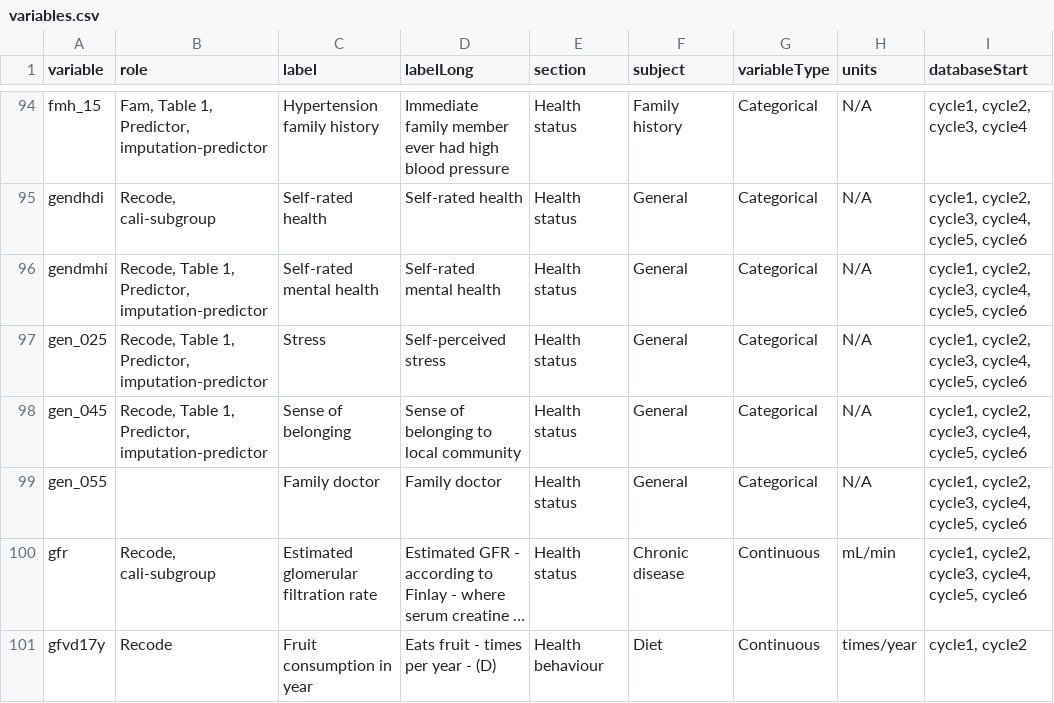
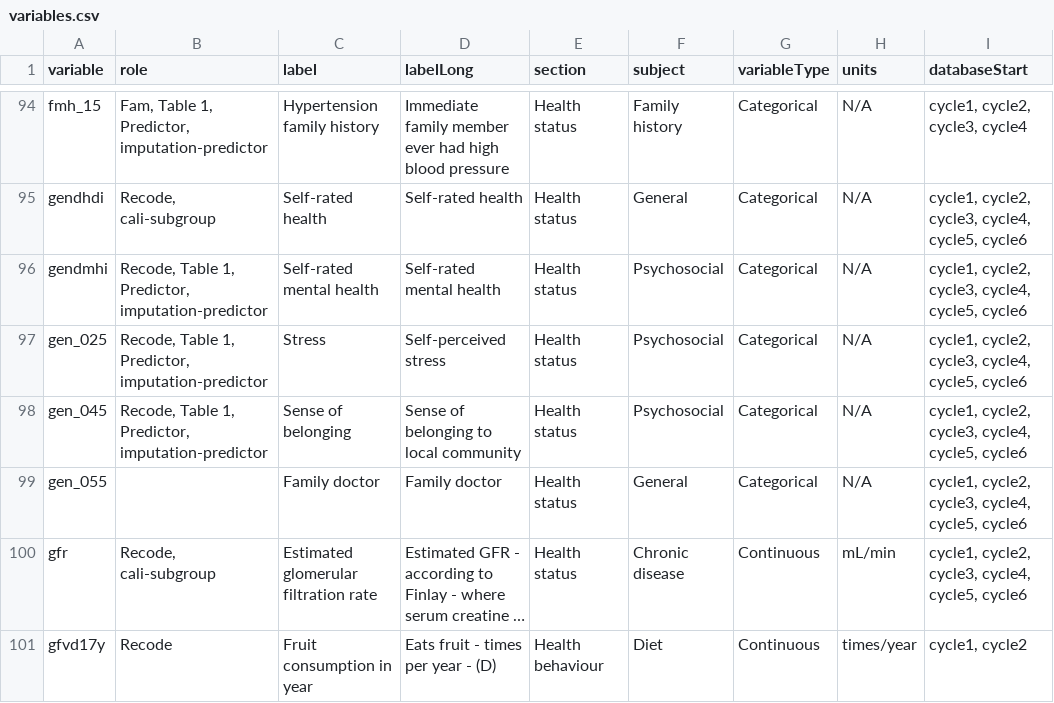
Before and after one commit to Big-Life-Lab/htnport, a CSV file: worksheets/variables.csv, drawn as a sheet; only a part is shown, gaps mark what is left out; long unchanged cells end in …; the diff names each change by its address in the sheet, - before the commit and + after, or states it on an @@ line.

Commit message:
Reordered order of variables in descriptive tables and assigned "Psychosocial" subject in variables.csv; renamed linear interaction SHAP value data frame

```diff
--- a/worksheets/variables.csv
+++ b/worksheets/variables.csv
-F96:F98 (subject): General
+F96:F98 (subject): Psychosocial
```
Also changed, not shown: 3 other files.
